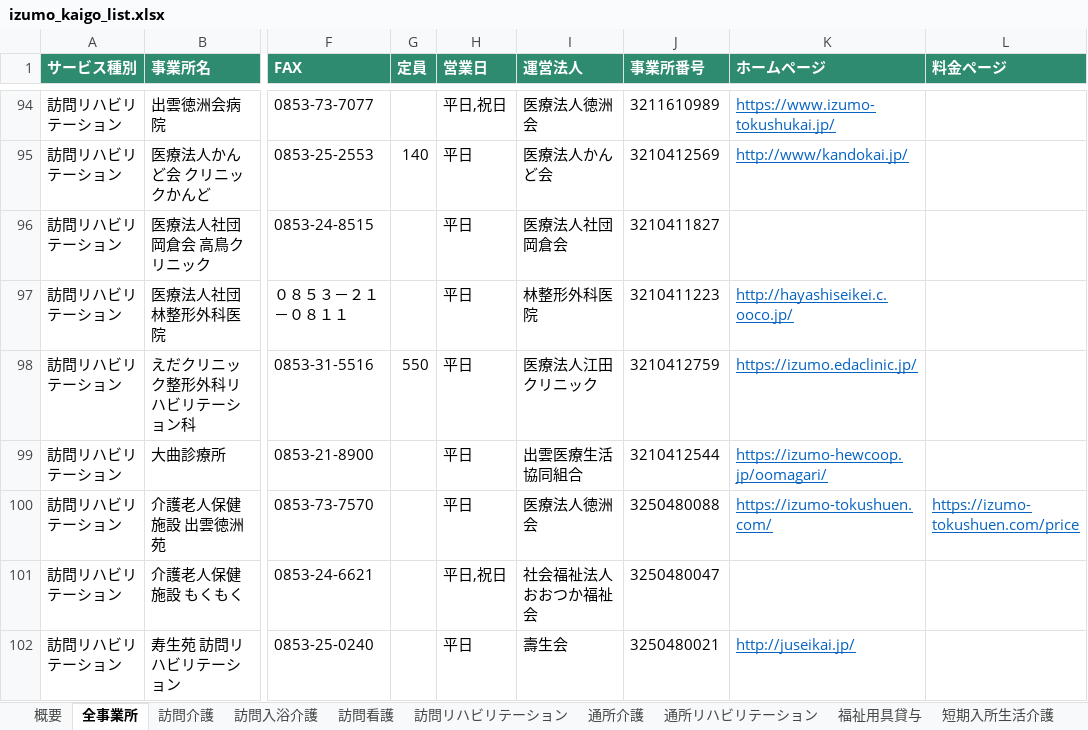
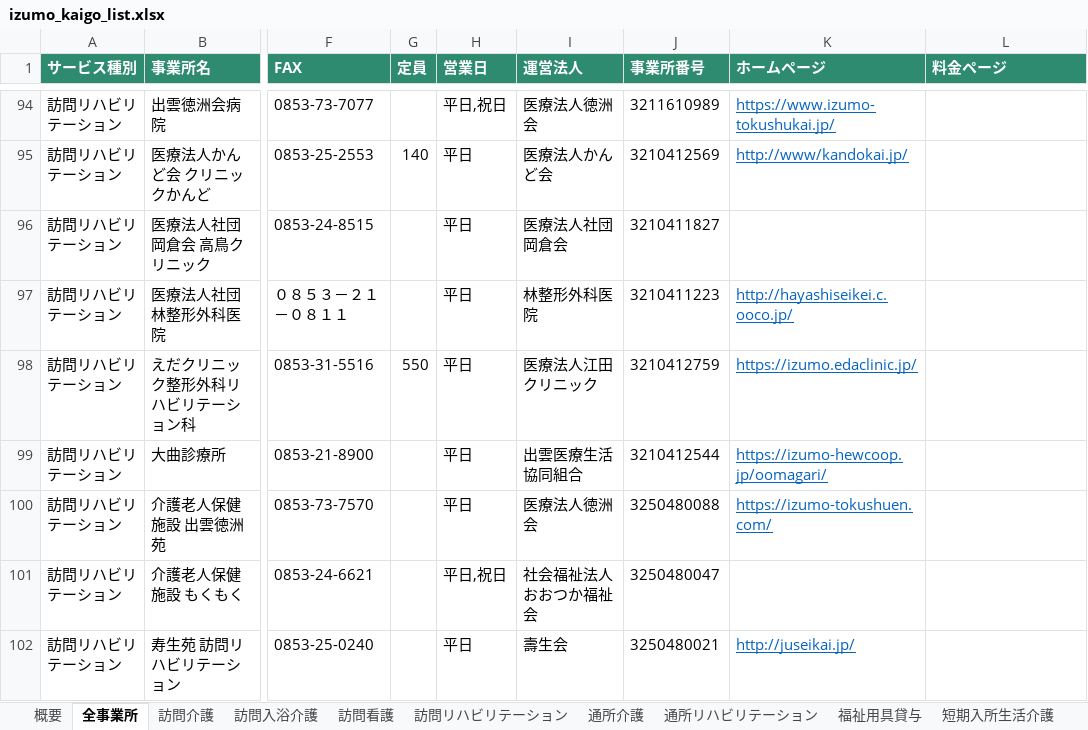
Before and after one commit to onikusannn-stack/shiawasezousan, an Excel workbook: jigyosho/izumo_kaigo_list.xlsx, sheet 全事業所, drawn as a sheet; only a part is shown, gaps mark what is left out; values as stored, in another font and other column widths than the file's, no borders; the diff covers the shown part only; the diff names each change by its address in the sheet, - before the commit and + after, or states it on an @@ line.

```diff
--- a/jigyosho/izumo_kaigo_list.xlsx (sheet 全事業所)
+++ b/jigyosho/izumo_kaigo_list.xlsx (sheet 全事業所)
-L100 (料金ページ): https://izumo-tokushuen.com/price
+L100 (料金ページ): (empty)
```
Also changed, not shown: 19 edited cells elsewhere in this sheet, sheet 訪問リハビリテーション, sheet 通所介護, sheet 居宅介護支援, sheet 通所リハビリテーション, sheet グループホーム, sheet 地域密着型通所介護, 4 more sheets, 1 other file.
